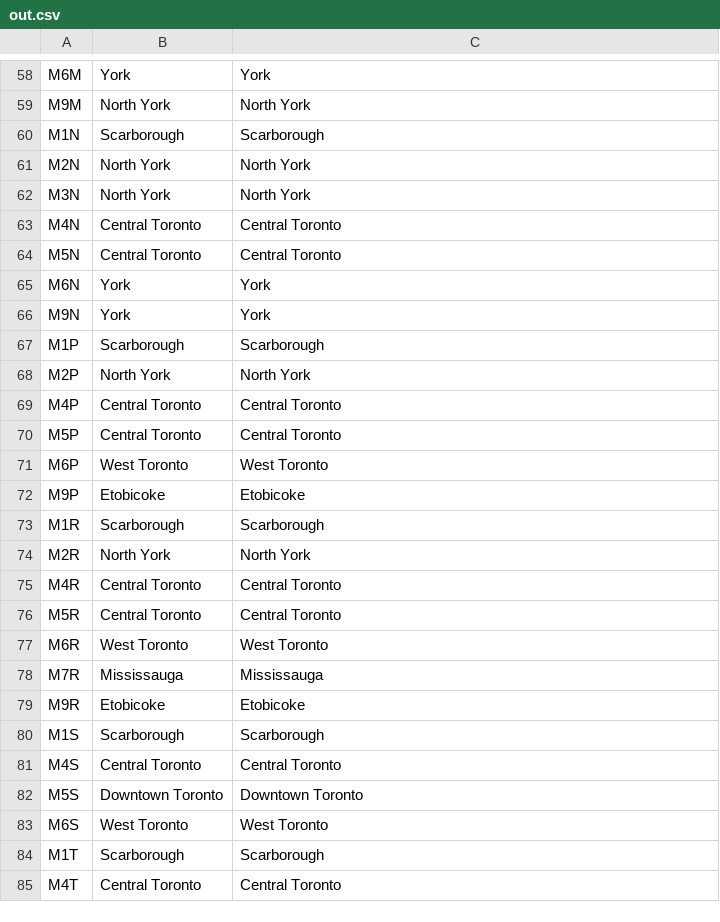
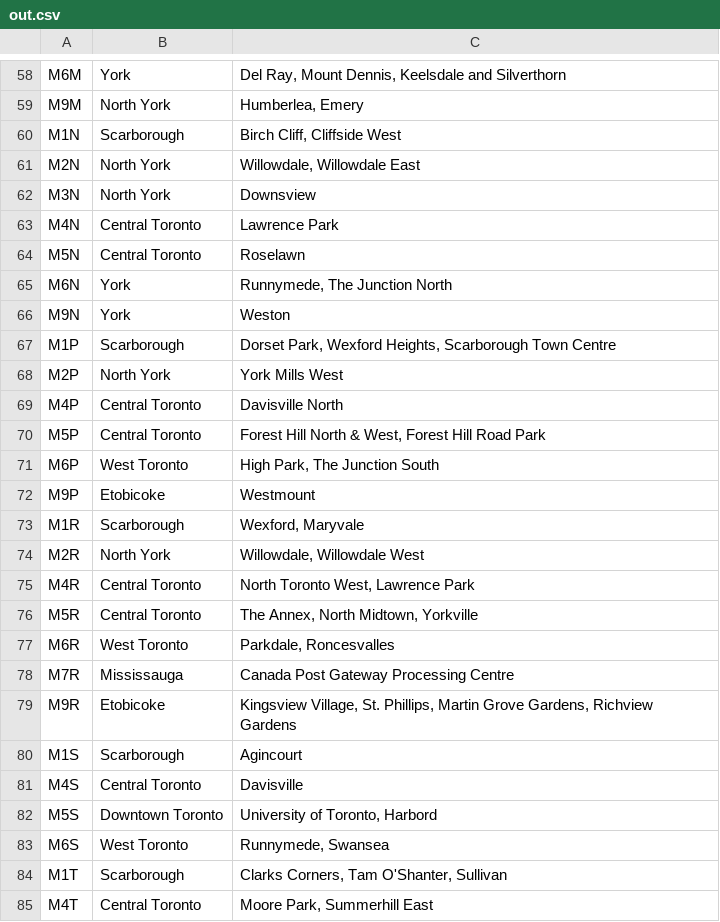
Before and after one commit to elle86a/Coursera_Capstone, a CSV file: Archive/out.csv, drawn as a sheet; only a part is shown, gaps mark what is left out; the diff covers the shown part only; the diff names each change by its address in the sheet, - before the commit and + after, or states it on an @@ line.

```diff
--- a/Archive/out.csv
+++ b/Archive/out.csv
-C58: York
+C58: Del Ray, Mount Dennis, Keelsdale and Silverthorn
-C59: North York
+C59: Humberlea, Emery
-C60: Scarborough
+C60: Birch Cliff, Cliffside West
-C61: North York
+C61: Willowdale, Willowdale East
-C62: North York
+C62: Downsview
-C63: Central Toronto
+C63: Lawrence Park
-C64: Central Toronto
+C64: Roselawn
-C65: York
+C65: Runnymede, The Junction North
-C66: York
+C66: Weston
-C67: Scarborough
+C67: Dorset Park, Wexford Heights, Scarborough Town Centre
-C68: North York
+C68: York Mills West
-C69: Central Toronto
+C69: Davisville North
-C70: Central Toronto
+C70: Forest Hill North & West, Forest Hill Road Park
-C71: West Toronto
+C71: High Park, The Junction South
-C72: Etobicoke
+C72: Westmount
-C73: Scarborough
+C73: Wexford, Maryvale
-C74: North York
+C74: Willowdale, Willowdale West
-C75: Central Toronto
+C75: North Toronto West, Lawrence Park
-C76: Central Toronto
+C76: The Annex, North Midtown, Yorkville
-C77: West Toronto
+C77: Parkdale, Roncesvalles
-C78: Mississauga
+C78: Canada Post Gateway Processing Centre
-C79: Etobicoke
+C79: Kingsview Village, St. Phillips, Martin Grove Gardens, Richview Gardens
-C80: Scarborough
+C80: Agincourt
-C81: Central Toronto
+C81: Davisville
-C82: Downtown Toronto
+C82: University of Toronto, Harbord
-C83: West Toronto
+C83: Runnymede, Swansea
-C84: Scarborough
+C84: Clarks Corners, Tam O'Shanter, Sullivan
-C85: Central Toronto
+C85: Moore Park, Summerhill East
```
Also changed, not shown: 75 edited cells elsewhere in this file, 1 other file.
